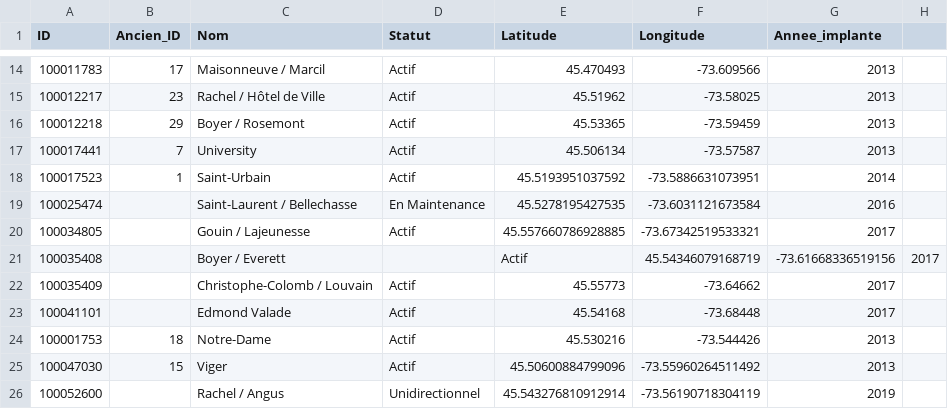
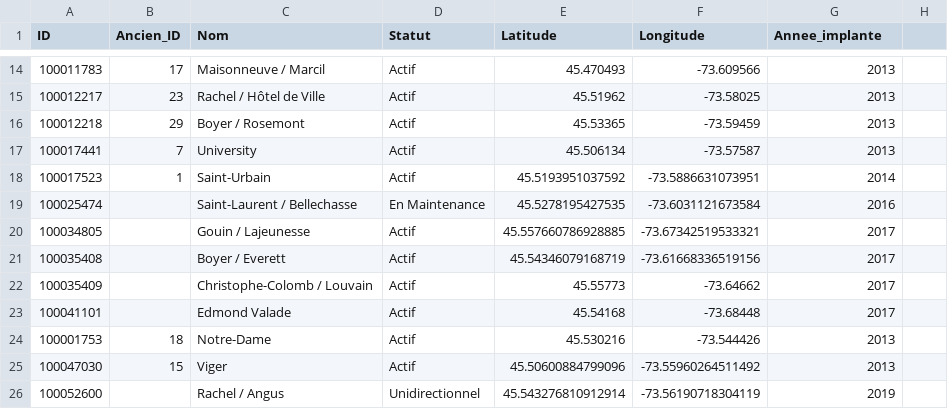
Before and after one commit to guillaume-jones/INF8808, a CSV file: Projet/src/assets/data/localisation_des_compteurs_velo.csv, drawn as a sheet; only a part is shown, gaps mark what is left out.

Commit message:
Fix counter error in data Was causing circle attribute not found error

```diff
--- a/Projet/src/assets/data/localisation_des_compteurs_velo.csv
+++ b/Projet/src/assets/data/localisation_des_compteurs_velo.csv
@@ -20,3 +20,3 @@ ID,Ancien_ID,Nom,Statut,Latitude,Longitude,Annee_implante
 100034805,,Gouin / Lajeunesse,Actif,45.557660786928885,-73.67342519533321,2017
-100035408,,Boyer / Everett,,Actif,45.54346079168719,-73.61668336519156,2017
+100035408,,Boyer / Everett,Actif,45.54346079168719,-73.61668336519156,2017
 100035409,,Christophe-Colomb / Louvain,Actif,45.55773,-73.64662,2017
```
Also changed, not shown: 3 other files.
